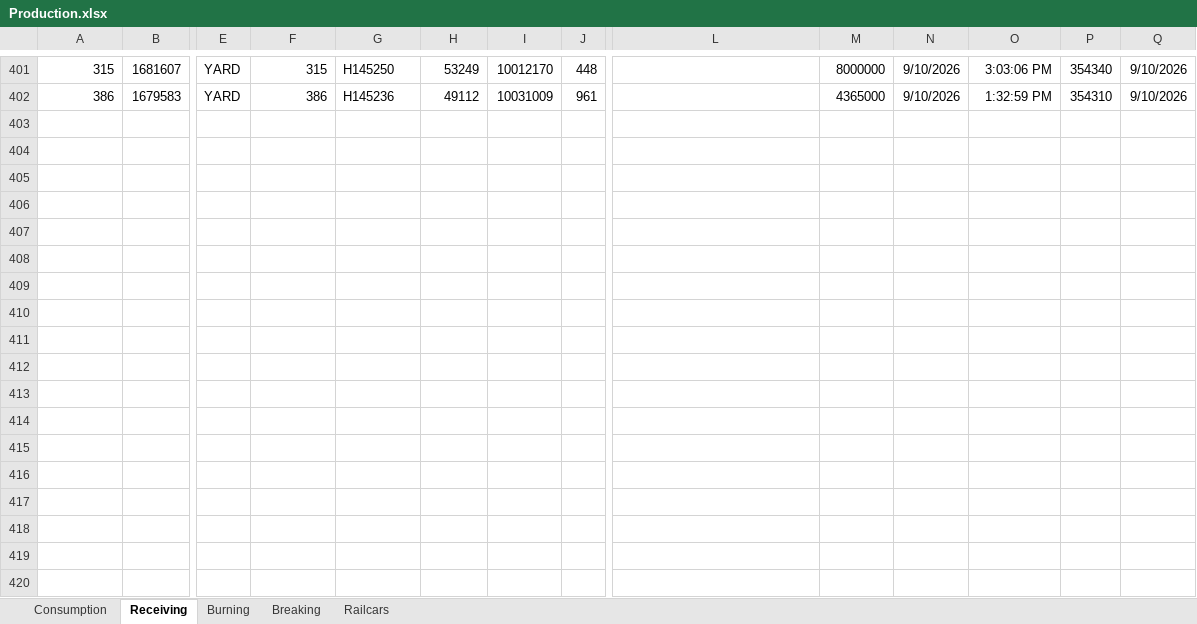
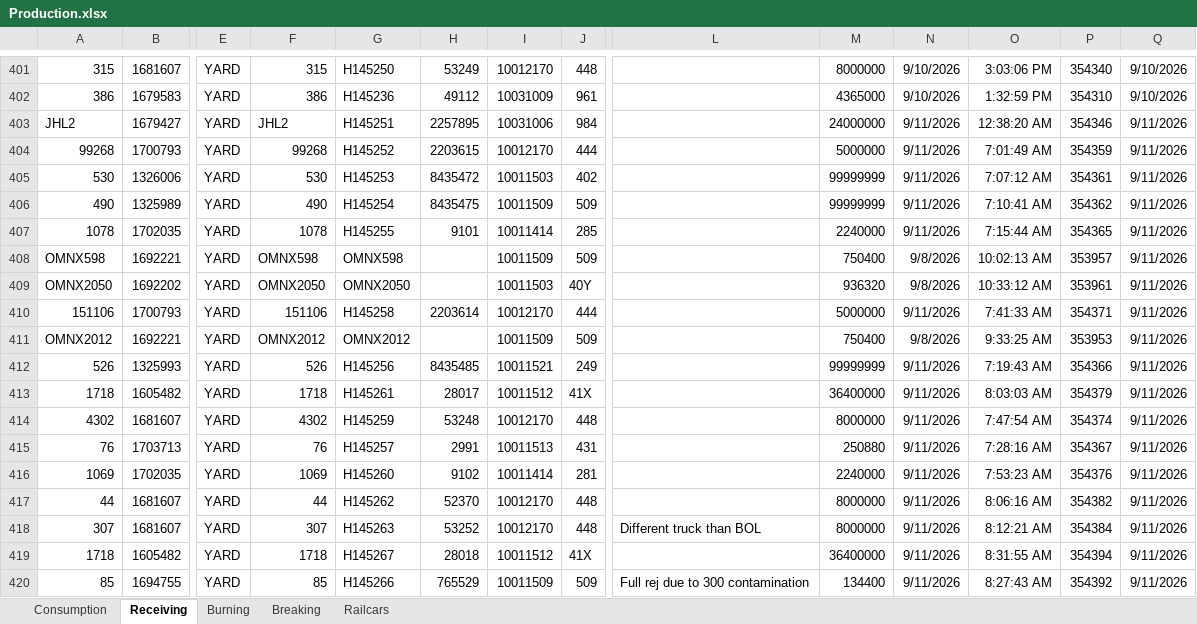
Before and after one commit to Harsco36Map/Yardmap, an Excel workbook: Production.xlsx, sheet Receiving, drawn as a sheet; only a part is shown, gaps mark what is left out; values as stored, in another font and other column widths than the file's, no borders; rows hold the shown columns only; the diff covers the shown part only; the diff names each change by its address in the sheet, - before the commit and + after, or states it on an @@ line.

```diff
--- a/Production.xlsx (sheet Receiving)
+++ b/Production.xlsx (sheet Receiving)
+row 403: JHL2 | 1679427 | YARD | JHL2 | H145251 | 2257895 | 10031006 | 984 |  | 24000000 | 9/11/2026 | 12:38:20 AM | 354346 | 9/11/2026
+row 404: 99268 | 1700793 | YARD | 99268 | H145252 | 2203615 | 10012170 | 444 |  | 5000000 | 9/11/2026 | 7:01:49 AM | 354359 | 9/11/2026
+row 405: 530 | 1326006 | YARD | 530 | H145253 | 8435472 | 10011503 | 402 |  | 99999999 | 9/11/2026 | 7:07:12 AM | 354361 | 9/11/2026
+row 406: 490 | 1325989 | YARD | 490 | H145254 | 8435475 | 10011509 | 509 |  | 99999999 | 9/11/2026 | 7:10:41 AM | 354362 | 9/11/2026
+row 407: 1078 | 1702035 | YARD | 1078 | H145255 | 9101 | 10011414 | 285 |  | 2240000 | 9/11/2026 | 7:15:44 AM | 354365 | 9/11/2026
+row 408: OMNX598 | 1692221 | YARD | OMNX598 | OMNX598 |  | 10011509 | 509 |  | 750400 | 9/8/2026 | 10:02:13 AM | 353957 | 9/11/2026
+row 409: OMNX2050 | 1692202 | YARD | OMNX2050 | OMNX2050 |  | 10011503 | 40Y |  | 936320 | 9/8/2026 | 10:33:12 AM | 353961 | 9/11/2026
+row 410: 151106 | 1700793 | YARD | 151106 | H145258 | 2203614 | 10012170 | 444 |  | 5000000 | 9/11/2026 | 7:41:33 AM | 354371 | 9/11/2026
+row 411: OMNX2012 | 1692221 | YARD | OMNX2012 | OMNX2012 |  | 10011509 | 509 |  | 750400 | 9/8/2026 | 9:33:25 AM | 353953 | 9/11/2026
+row 412: 526 | 1325993 | YARD | 526 | H145256 | 8435485 | 10011521 | 249 |  | 99999999 | 9/11/2026 | 7:19:43 AM | 354366 | 9/11/2026
+row 413: 1718 | 1605482 | YARD | 1718 | H145261 | 28017 | 10011512 | 41X |  | 36400000 | 9/11/2026 | 8:03:03 AM | 354379 | 9/11/2026
+row 414: 4302 | 1681607 | YARD | 4302 | H145259 | 53248 | 10012170 | 448 |  | 8000000 | 9/11/2026 | 7:47:54 AM | 354374 | 9/11/2026
+row 415: 76 | 1703713 | YARD | 76 | H145257 | 2991 | 10011513 | 431 |  | 250880 | 9/11/2026 | 7:28:16 AM | 354367 | 9/11/2026
+row 416: 1069 | 1702035 | YARD | 1069 | H145260 | 9102 | 10011414 | 281 |  | 2240000 | 9/11/2026 | 7:53:23 AM | 354376 | 9/11/2026
+row 417: 44 | 1681607 | YARD | 44 | H145262 | 52370 | 10012170 | 448 |  | 8000000 | 9/11/2026 | 8:06:16 AM | 354382 | 9/11/2026
+row 418: 307 | 1681607 | YARD | 307 | H145263 | 53252 | 10012170 | 448 | Different truck than BOL | 8000000 | 9/11/2026 | 8:12:21 AM | 354384 | 9/11/2026
+row 419: 1718 | 1605482 | YARD | 1718 | H145267 | 28018 | 10011512 | 41X |  | 36400000 | 9/11/2026 | 8:31:55 AM | 354394 | 9/11/2026
+row 420: 85 | 1694755 | YARD | 85 | H145266 | 765529 | 10011509 | 509 | Full rej due to 300 contamination | 134400 | 9/11/2026 | 8:27:43 AM | 354392 | 9/11/2026
```
Also changed, not shown: 51 added rows elsewhere in this sheet, sheet Consumption, 1 other file.
